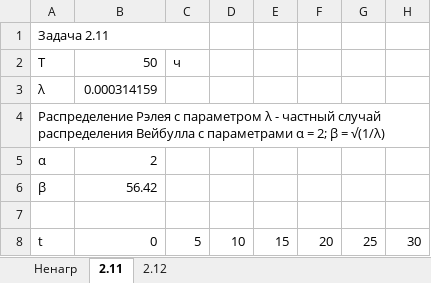
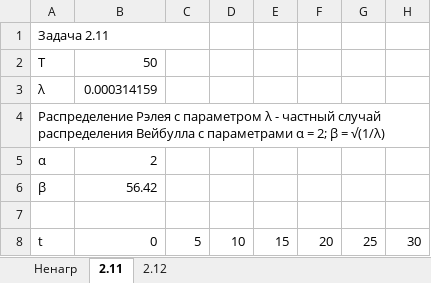
Before and after one commit to poly-sladkiy/institute, an Excel workbook: Четвертый курс/Надежность ЭВМ/Praktika_3.xlsx, sheet 2.11, drawn as a sheet; only a part is shown; values as stored, in another font and other column widths than the file's, no cell formats; charts and pictures not drawn; the diff names each change by its address in the sheet, - before the commit and + after, or states it on an @@ line.

```diff
--- a/Четвертый курс/Надежность ЭВМ/Praktika_3.xlsx (sheet 2.11)
+++ b/Четвертый курс/Надежность ЭВМ/Praktika_3.xlsx (sheet 2.11)
-C2: ч
+C2: (empty)
```
Also changed, not shown: sheet 2.12, cell formats, charts or pictures, 4 other files.
